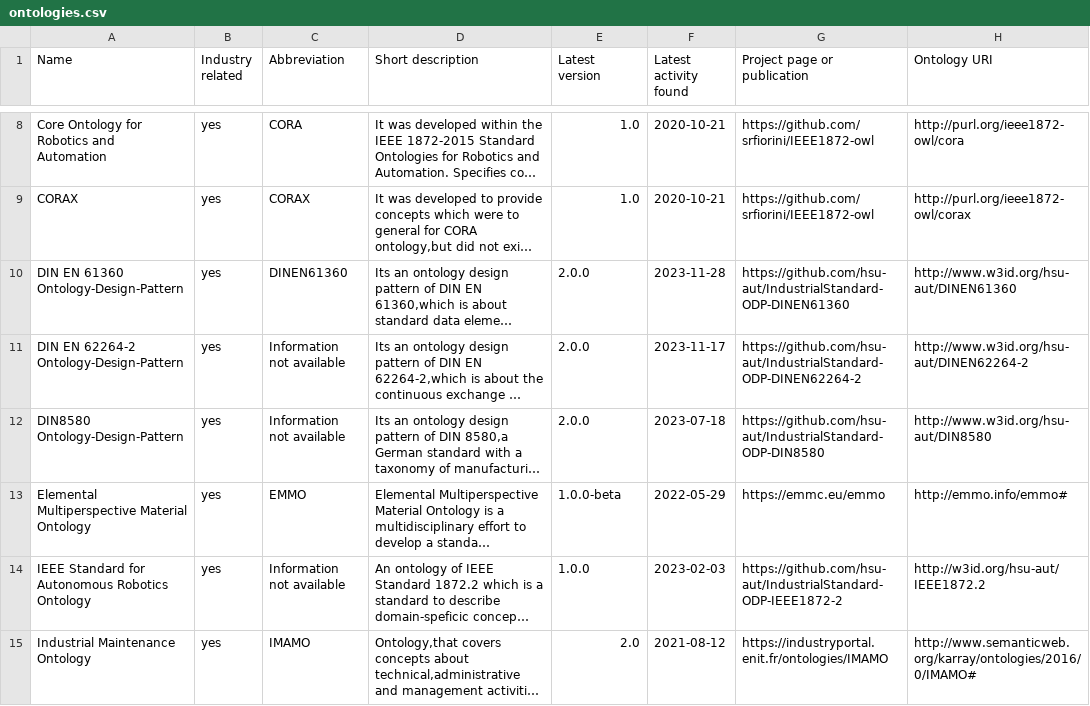
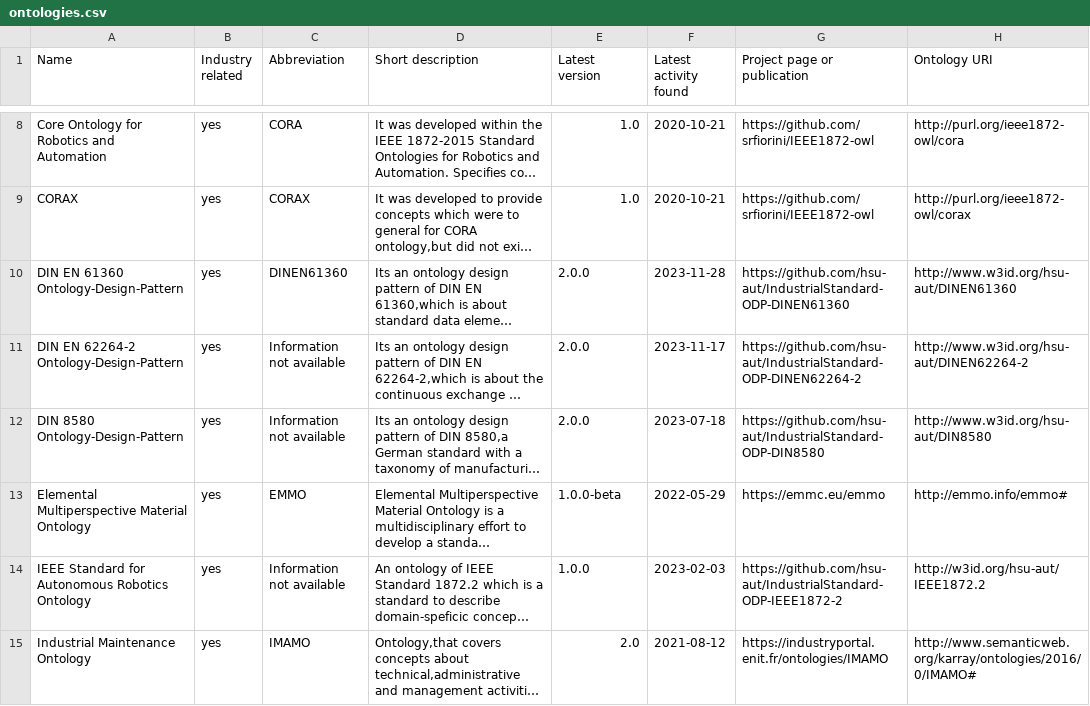
Before and after one commit to k00ni/manufacturing-industry-ontology-list, a CSV file: ontologies.csv, drawn as a sheet; only a part is shown, gaps mark what is left out; long unchanged cells end in …; the diff covers the shown part only; the diff names each change by its address in the sheet, - before the commit and + after, or states it on an @@ line.

Commit message:
refined ontology information

```diff
--- a/ontologies.csv
+++ b/ontologies.csv
-A12 (Name): DIN8580 Ontology-Design-Pattern
+A12 (Name): DIN 8580 Ontology-Design-Pattern
```
Also changed, not shown: 1 added row elsewhere in this file, 2 other files.
